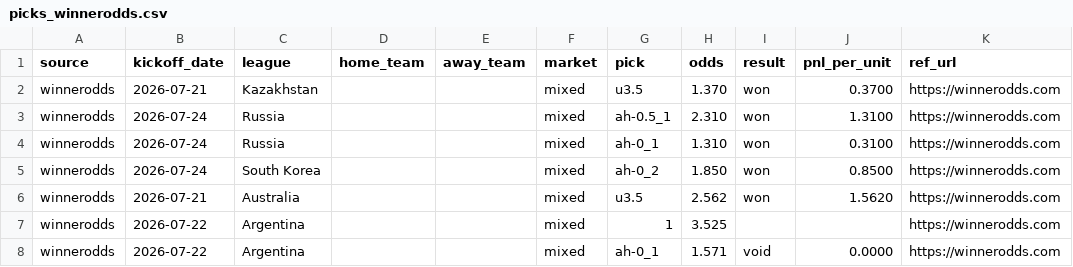
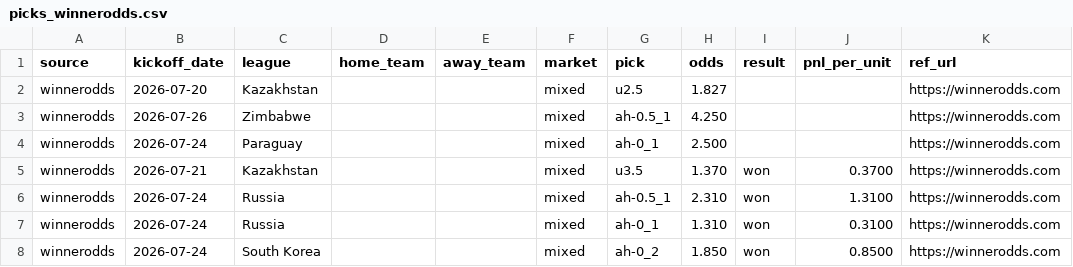
Before and after one commit to msellin/odds-intel-engine, a CSV file: ledger/picks_winnerodds.csv, drawn as a sheet; only a part is shown; the shorter side is filled out with more unchanged rows.

```diff
--- a/ledger/picks_winnerodds.csv
+++ b/ledger/picks_winnerodds.csv
@@ -1,2 +1,5 @@
 source,kickoff_date,league,home_team,away_team,market,pick,odds,result,pnl_per_unit,ref_url
+winnerodds,2026-07-20,Kazakhstan,,,mixed,u2.5,1.827,,,https://winnerodds.com
+winnerodds,2026-07-26,Zimbabwe,,,mixed,ah-0.5_1,4.250,,,https://winnerodds.com
+winnerodds,2026-07-24,Paraguay,,,mixed,ah-0_1,2.500,,,https://winnerodds.com
 winnerodds,2026-07-21,Kazakhstan,,,mixed,u3.5,1.370,won,0.3700,https://winnerodds.com
```
Also changed, not shown: ledger/picks_matched.csv, ledger/picks_oddsintel.csv, 5 other files.
